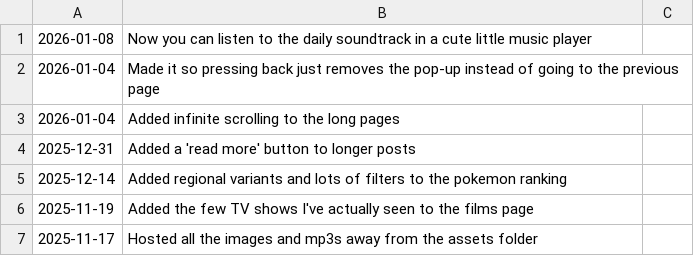
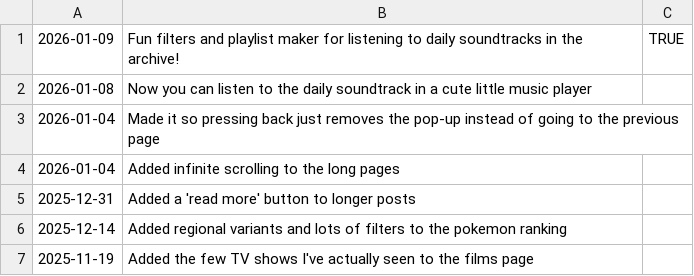
Before and after one commit to fraserisverycool/frasers-website, a CSV file: src/assets/data/changelog.csv, drawn as a sheet; only a part is shown; the shorter side is filled out with more unchanged rows.

Commit message:
big playlist update

```diff
--- a/src/assets/data/changelog.csv
+++ b/src/assets/data/changelog.csv
@@ -1 +1,2 @@
+2026-01-09,Fun filters and playlist maker for listening to daily soundtracks in the archive!,TRUE
 2026-01-08,Now you can listen to the daily soundtrack in a cute little music player,
```
Also changed, not shown: 3 other files.
